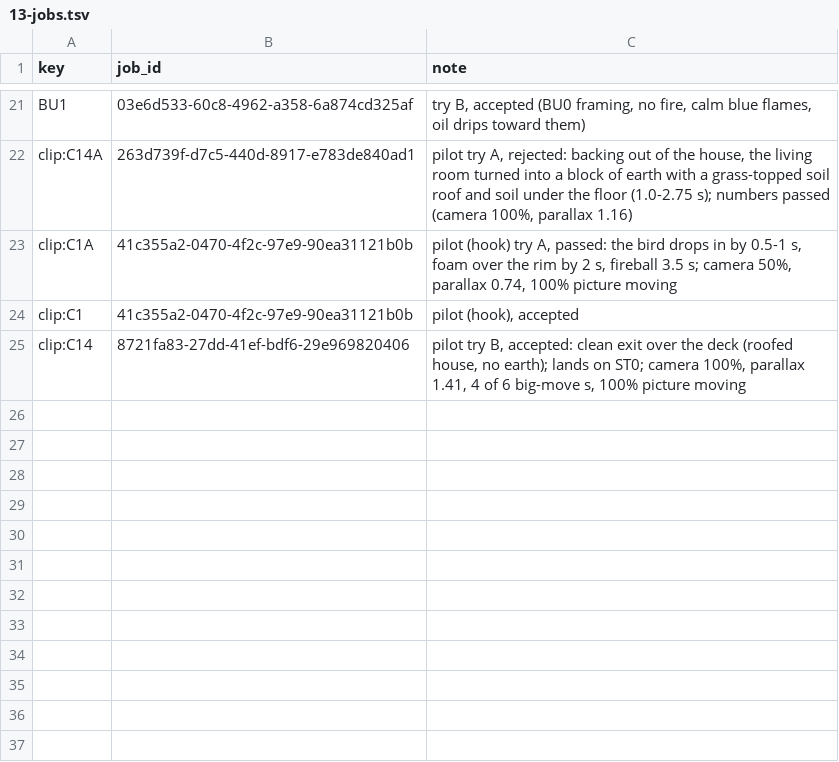
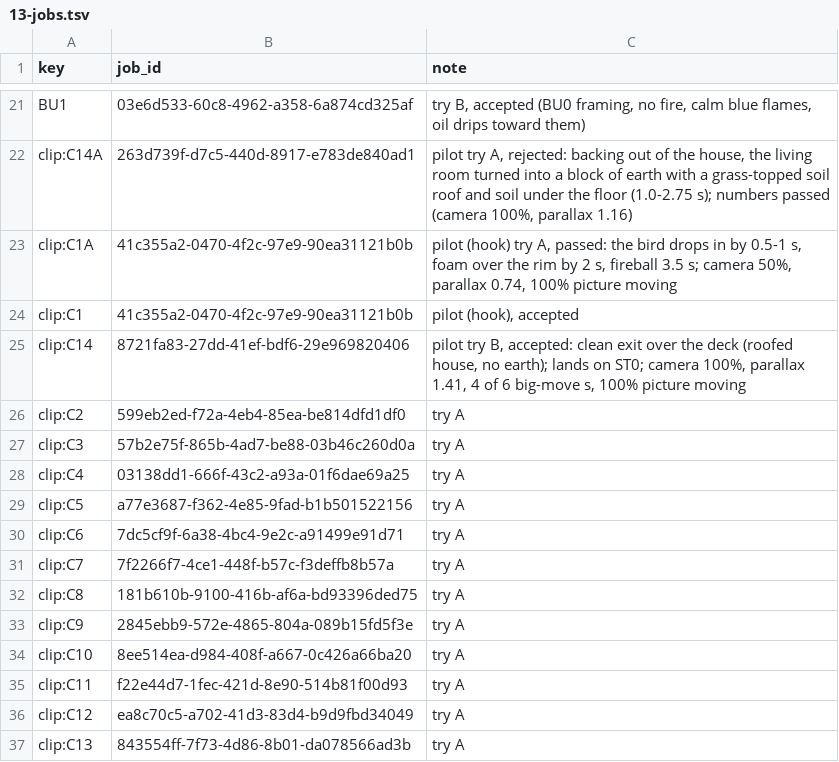
Before and after one commit to AliKandaz/short-form-video-memory, a TSV file: pipeline/13-jobs.tsv, drawn as a sheet; only a part is shown, gaps mark what is left out; the diff names each change by its address in the sheet, - before the commit and + after, or states it on an @@ line.

```diff
--- a/pipeline/13-jobs.tsv
+++ b/pipeline/13-jobs.tsv
+row 26: clip:C2 | 599eb2ed-f72a-4eb4-85ea-be814dfd1df0 | try A
+row 27: clip:C3 | 57b2e75f-865b-4ad7-be88-03b46c260d0a | try A
+row 28: clip:C4 | 03138dd1-666f-43c2-a93a-01f6dae69a25 | try A
+row 29: clip:C5 | a77e3687-f362-4e85-9fad-b1b501522156 | try A
+row 30: clip:C6 | 7dc5cf9f-6a38-4bc4-9e2c-a91499e91d71 | try A
+row 31: clip:C7 | 7f2266f7-4ce1-448f-b57c-f3deffb8b57a | try A
+row 32: clip:C8 | 181b610b-9100-416b-af6a-bd93396ded75 | try A
+row 33: clip:C9 | 2845ebb9-572e-4865-804a-089b15fd5f3e | try A
+row 34: clip:C10 | 8ee514ea-d984-408f-a667-0c426a66ba20 | try A
+row 35: clip:C11 | f22e44d7-1fec-421d-8e90-514b81f00d93 | try A
+row 36: clip:C12 | ea8c70c5-a702-41d3-83d4-b9d9fbd34049 | try A
+row 37: clip:C13 | 843554ff-7f73-4d86-8b01-da078566ad3b | try A
```
